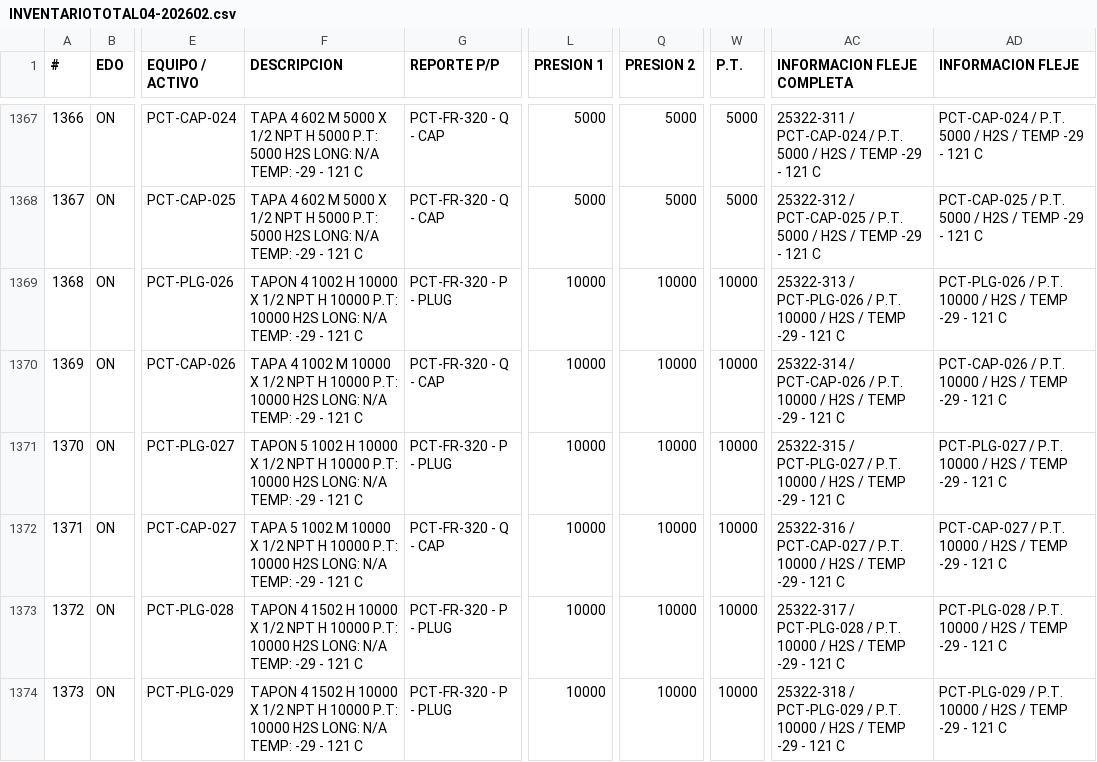
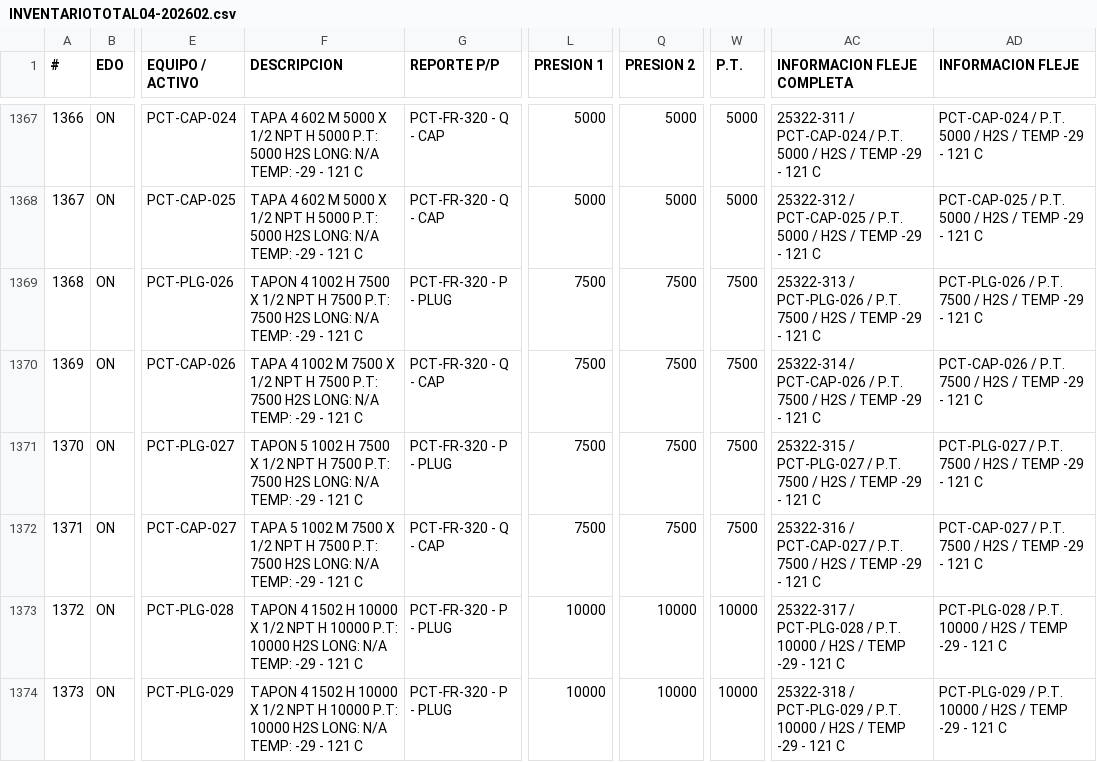
Before and after one commit to unknownshopper/xpct, a CSV file: docs/INVENTARIOTOTAL04-202602.csv, drawn as a sheet; only a part is shown, gaps mark what is left out; the diff names each change by its address in the sheet, - before the commit and + after, or states it on an @@ line.

```diff
--- a/docs/INVENTARIOTOTAL04-202602.csv
+++ b/docs/INVENTARIOTOTAL04-202602.csv
-F1369 (DESCRIPCION): …1002 H 10000 X 1/2 NPT H 10000 P.T: 10000 H2S LONG:…
+F1369 (DESCRIPCION): …1002 H 7500 X 1/2 NPT H 7500 P.T: 7500 H2S LONG:…
-L1369:L1372 (PRESION 1): 10000
+L1369:L1372 (PRESION 1): 7500
-Q1369:Q1372 (PRESION 2): 10000
+Q1369:Q1372 (PRESION 2): 7500
-W1369:W1372 (P.T.): 10000
+W1369:W1372 (P.T.): 7500
-AC1369 (INFORMACION FLEJE COMPLETA): …/ P.T. 10000 / H2S…
+AC1369 (INFORMACION FLEJE COMPLETA): …/ P.T. 7500 / H2S…
-AD1369 (INFORMACION FLEJE): …/ P.T. 10000 / H2S…
+AD1369 (INFORMACION FLEJE): …/ P.T. 7500 / H2S…
-F1370 (DESCRIPCION): …1002 M 10000 X 1/2 NPT H 10000 P.T: 10000 H2S LONG:…
+F1370 (DESCRIPCION): …1002 M 7500 X 1/2 NPT H 7500 P.T: 7500 H2S LONG:…
-AC1370 (INFORMACION FLEJE COMPLETA): …/ P.T. 10000 / H2S…
+AC1370 (INFORMACION FLEJE COMPLETA): …/ P.T. 7500 / H2S…
-AD1370 (INFORMACION FLEJE): …/ P.T. 10000 / H2S…
+AD1370 (INFORMACION FLEJE): …/ P.T. 7500 / H2S…
-F1371 (DESCRIPCION): …1002 H 10000 X 1/2 NPT H 10000 P.T: 10000 H2S LONG:…
+F1371 (DESCRIPCION): …1002 H 7500 X 1/2 NPT H 7500 P.T: 7500 H2S LONG:…
-AC1371 (INFORMACION FLEJE COMPLETA): …/ P.T. 10000 / H2S…
+AC1371 (INFORMACION FLEJE COMPLETA): …/ P.T. 7500 / H2S…
-AD1371 (INFORMACION FLEJE): …/ P.T. 10000 / H2S…
+AD1371 (INFORMACION FLEJE): …/ P.T. 7500 / H2S…
-F1372 (DESCRIPCION): …1002 M 10000 X 1/2 NPT H 10000 P.T: 10000 H2S LONG:…
+F1372 (DESCRIPCION): …1002 M 7500 X 1/2 NPT H 7500 P.T: 7500 H2S LONG:…
-AC1372 (INFORMACION FLEJE COMPLETA): …/ P.T. 10000 / H2S…
+AC1372 (INFORMACION FLEJE COMPLETA): …/ P.T. 7500 / H2S…
-AD1372 (INFORMACION FLEJE): …/ P.T. 10000 / H2S…
+AD1372 (INFORMACION FLEJE): …/ P.T. 7500 / H2S…
```
Also changed, not shown: docs/INVENTARIOTOTAL04-202602.fixed.tee001-006.csv, docs/invre.csv, 3 other files.
